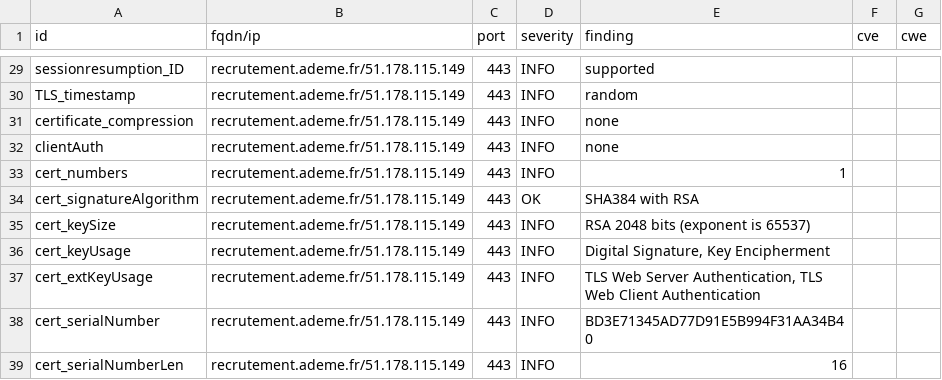
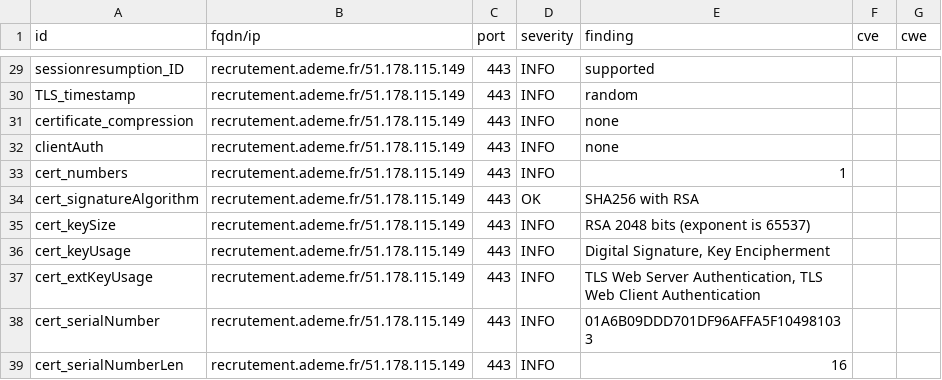
Before and after one commit to GKO-org/dashlordPrd11, a CSV file: results/aHR0cHM6Ly9yZWNydXRlbWVudC5hZGVtZS5mcg==/testssl.csv, drawn as a sheet; only a part is shown, gaps mark what is left out; the diff covers the shown part only.

```diff
--- a/results/aHR0cHM6Ly9yZWNydXRlbWVudC5hZGVtZS5mcg==/testssl.csv
+++ b/results/aHR0cHM6Ly9yZWNydXRlbWVudC5hZGVtZS5mcg==/testssl.csv
@@ -33,3 +33,3 @@
 "cert_numbers","recrutement.ademe.fr/51.178.115.149","443","INFO","1","",""
-"cert_signatureAlgorithm","recrutement.ademe.fr/51.178.115.149","443","OK","SHA384 with RSA","",""
+"cert_signatureAlgorithm","recrutement.ademe.fr/51.178.115.149","443","OK","SHA256 with RSA","",""
 "cert_keySize","recrutement.ademe.fr/51.178.115.149","443","INFO","RSA 2048 bits (exponent is 65537)","",""
@@ -37,3 +37,3 @@
 "cert_extKeyUsage","recrutement.ademe.fr/51.178.115.149","443","INFO","TLS Web Server Authentication, TLS Web Client Authentication","",""
-"cert_serialNumber","recrutement.ademe.fr/51.178.115.149","443","INFO","BD3E71345AD77D91E5B994F31AA34B40","",""
+"cert_serialNumber","recrutement.ademe.fr/51.178.115.149","443","INFO","01A6B09DDD701DF96AFFA5F104981033","",""
 "cert_serialNumberLen","recrutement.ademe.fr/51.178.115.149","443","INFO","16","",""
```
Also changed, not shown: 1 added row, 1 removed row and 32 edited cells elsewhere in this file, 8 other files.
